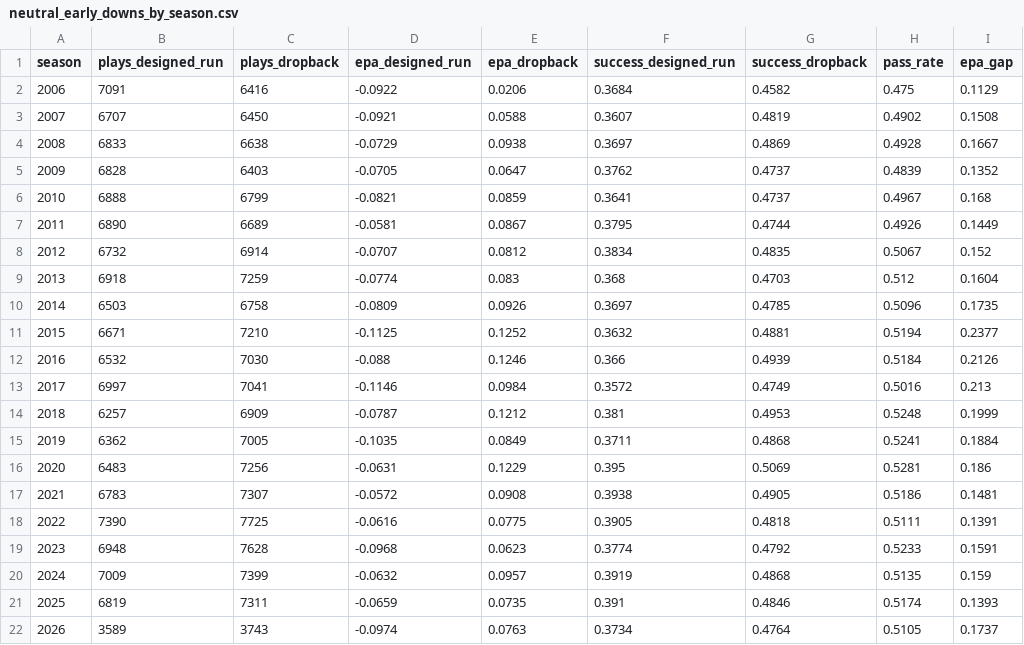
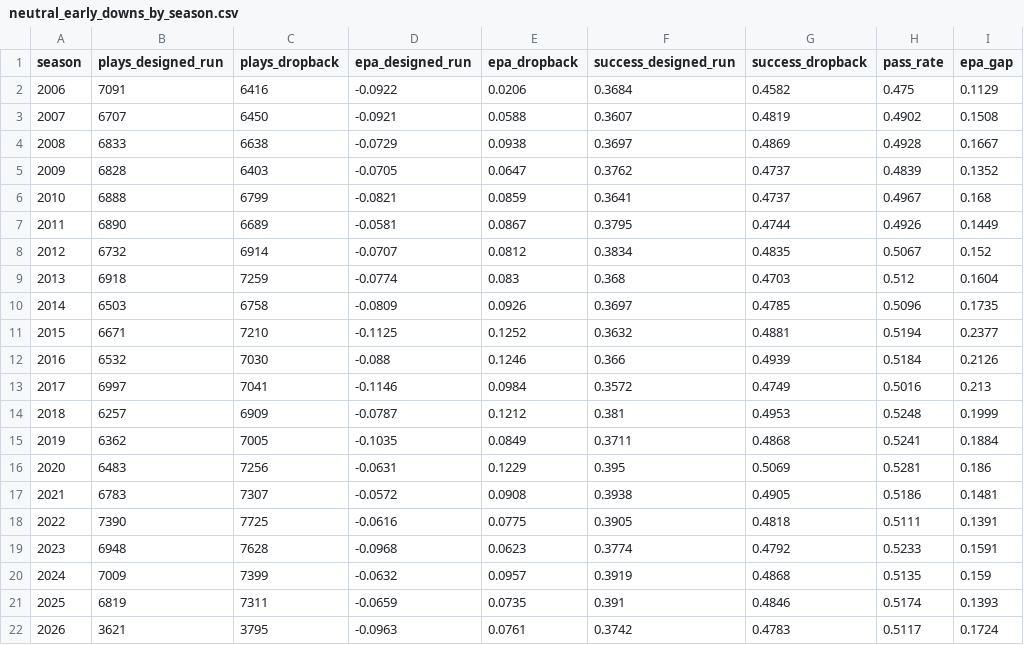
Before and after one commit to IForSureI/NFL-Analytics, a CSV file: reports/06-pass-run/neutral_early_downs_by_season.csv, drawn as a sheet.

Commit message:
Study 06: 640 team-seasons and within-team change in place of one season

```diff
--- a/reports/06-pass-run/neutral_early_downs_by_season.csv
+++ b/reports/06-pass-run/neutral_early_downs_by_season.csv
@@ -21,2 +21,2 @@ season,plays_designed_run,plays_dropback,epa_designed_run,epa_dropback,success_d
 2025,6819,7311,-0.0659,0.0735,0.391,0.4846,0.5174,0.1393
-2026,3589,3743,-0.0974,0.0763,0.3734,0.4764,0.5105,0.1737
+2026,3621,3795,-0.0963,0.0761,0.3742,0.4783,0.5117,0.1724
```
Also changed, not shown: 5 other files.
